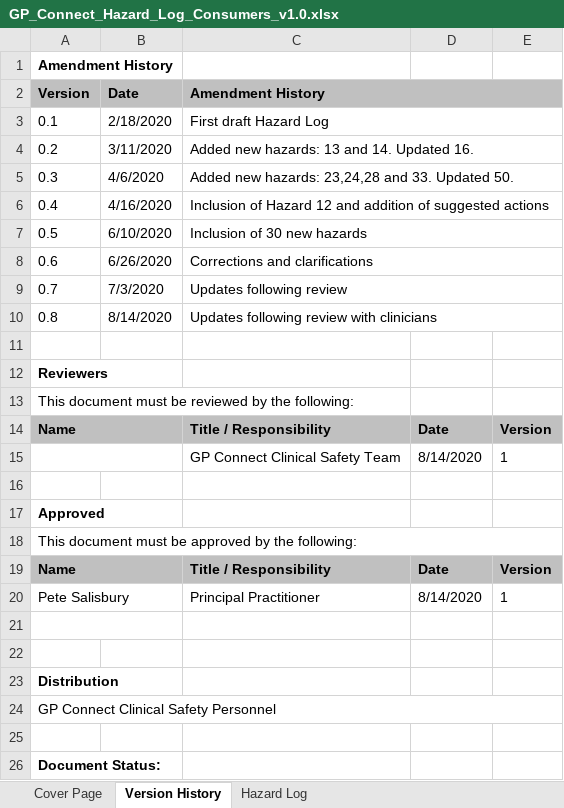
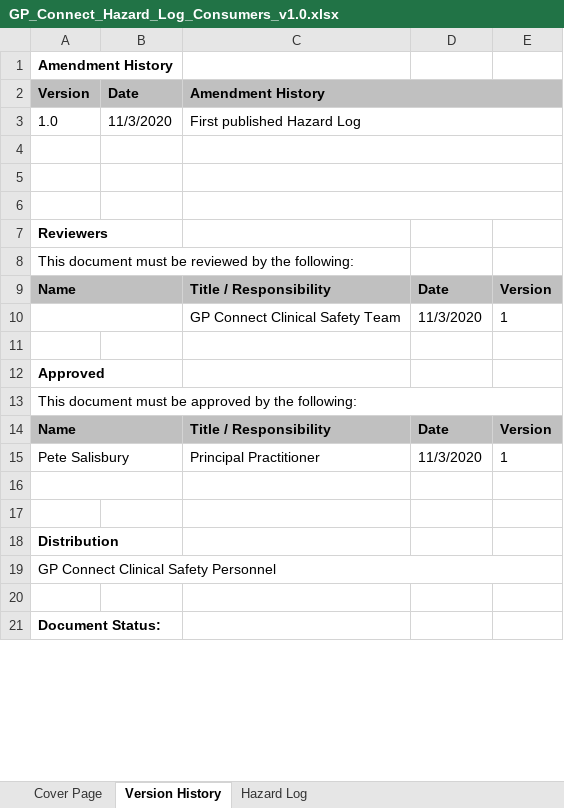
Before and after one commit to nhsconnect/gpc-consumer-support, an Excel workbook: test_data_files/GP_Connect_Hazard_Log_Consumers_v1.0.xlsx, sheet Version History, drawn as a sheet; only a part is shown; values as stored, in another font and other column widths than the file's, no borders; charts and pictures not drawn; removed rows and columns are numbered as before the commit, all else as after; the diff names each change by its address in the sheet, - before the commit and + after, or states it on an @@ line.

Commit message:
Add files via upload

```diff
--- a/test_data_files/GP_Connect_Hazard_Log_Consumers_v1.0.xlsx (sheet Version History)
+++ b/test_data_files/GP_Connect_Hazard_Log_Consumers_v1.0.xlsx (sheet Version History)
-row 3: 0.1 | 2/18/2020 | First draft Hazard Log
-row 4: 0.2 | 3/11/2020 | Added new hazards: 13 and 14. Updated 16.
-row 5: 0.3 | 4/6/2020 | Added new hazards: 23,24,28 and 33. Updated 50.
-row 6: 0.4 | 4/16/2020 | Inclusion of Hazard 12 and addition of suggested actions
-row 7: 0.5 | 6/10/2020 | Inclusion of 30 new hazards
-row 8: 0.6 | 6/26/2020 | Corrections and clarifications
+row 3: 1.0 | 11/3/2020 | First published Hazard Log
-row 4: 0.7 | 7/3/2020 | Updates following review
+row 4: (empty)
-row 5: 0.8 | 8/14/2020 | Updates following review with clinicians
+row 5: (empty)
+C6:E6 merged
-D10: 8/14/2020
+D10: 11/3/2020
-D15: 8/14/2020
+D15: 11/3/2020
```
Also changed, not shown: sheet Cover Page, charts or pictures.
